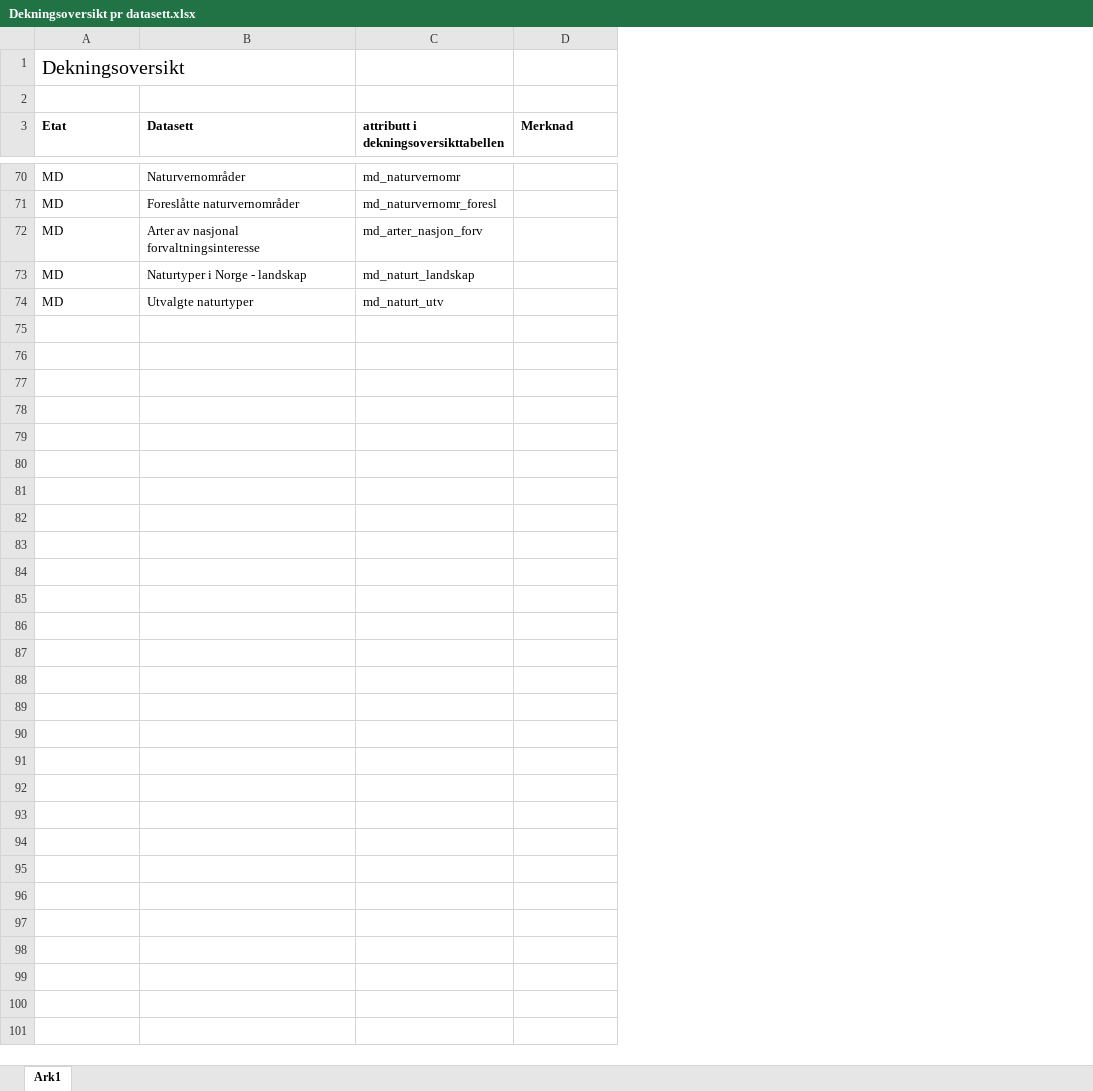
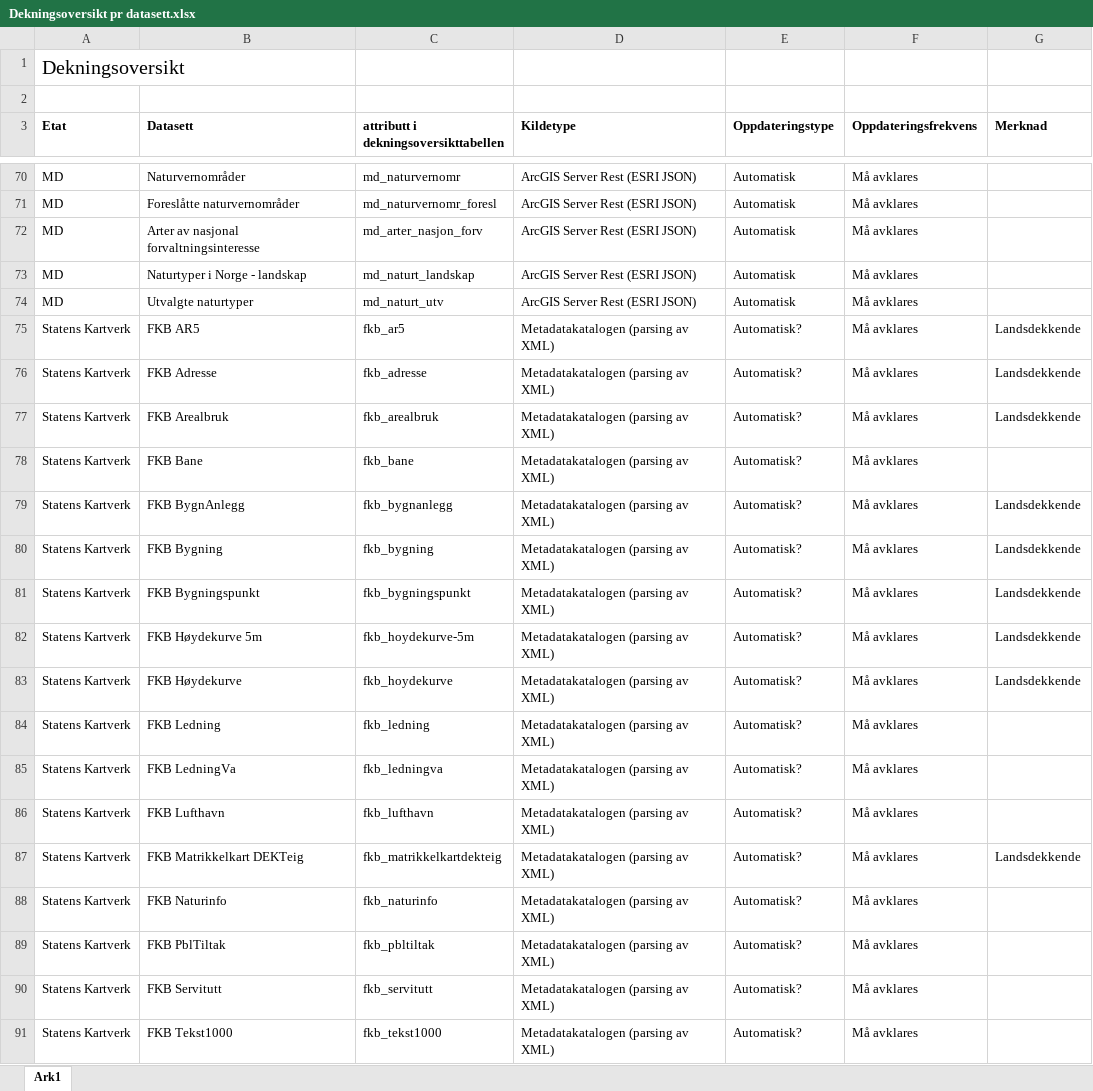
Before and after one commit to kosunde/geonorge, an Excel workbook: Dekningsanalyse/Dekningsoversikt pr datasett.xlsx, sheet Ark1, drawn as a sheet; only a part is shown, gaps mark what is left out; values as stored, in another font and other column widths than the file's, no borders; the diff covers the shown part only; the diff names each change by its address in the sheet, - before the commit and + after, or states it on an @@ line.

```diff
--- a/Dekningsanalyse/Dekningsoversikt pr datasett.xlsx (sheet Ark1)
+++ b/Dekningsanalyse/Dekningsoversikt pr datasett.xlsx (sheet Ark1)
+column D (Kildetype), rows 70-74: all ArcGIS Server Rest (ESRI JSON)
+column E (Oppdateringstype), rows 70-74: all Automatisk
+column F (Oppdateringsfrekvens), rows 70-74: all Må avklares
+row 75: Statens Kartverk | FKB AR5 | fkb_ar5 | Metadatakatalogen (parsing av XML) | Automatisk? | Må avklares | Landsdekkende
+row 76: Statens Kartverk | FKB Adresse | fkb_adresse | Metadatakatalogen (parsing av XML) | Automatisk? | Må avklares | Landsdekkende
+row 77: Statens Kartverk | FKB Arealbruk | fkb_arealbruk | Metadatakatalogen (parsing av XML) | Automatisk? | Må avklares | Landsdekkende
+row 78: Statens Kartverk | FKB Bane | fkb_bane | Metadatakatalogen (parsing av XML) | Automatisk? | Må avklares
+row 79: Statens Kartverk | FKB BygnAnlegg | fkb_bygnanlegg | Metadatakatalogen (parsing av XML) | Automatisk? | Må avklares | Landsdekkende
+row 80: Statens Kartverk | FKB Bygning | fkb_bygning | Metadatakatalogen (parsing av XML) | Automatisk? | Må avklares | Landsdekkende
+row 81: Statens Kartverk | FKB Bygningspunkt | fkb_bygningspunkt | Metadatakatalogen (parsing av XML) | Automatisk? | Må avklares | Landsdekkende
+row 82: Statens Kartverk | FKB Høydekurve 5m | fkb_hoydekurve-5m | Metadatakatalogen (parsing av XML) | Automatisk? | Må avklares | Landsdekkende
+row 83: Statens Kartverk | FKB Høydekurve | fkb_hoydekurve | Metadatakatalogen (parsing av XML) | Automatisk? | Må avklares | Landsdekkende
+row 84: Statens Kartverk | FKB Ledning | fkb_ledning | Metadatakatalogen (parsing av XML) | Automatisk? | Må avklares
+row 85: Statens Kartverk | FKB LedningVa | fkb_ledningva | Metadatakatalogen (parsing av XML) | Automatisk? | Må avklares
+row 86: Statens Kartverk | FKB Lufthavn | fkb_lufthavn | Metadatakatalogen (parsing av XML) | Automatisk? | Må avklares
+row 87: Statens Kartverk | FKB Matrikkelkart DEKTeig | fkb_matrikkelkartdekteig | Metadatakatalogen (parsing av XML) | Automatisk? | Må avklares | Landsdekkende
+row 88: Statens Kartverk | FKB Naturinfo | fkb_naturinfo | Metadatakatalogen (parsing av XML) | Automatisk? | Må avklares
+row 89: Statens Kartverk | FKB PblTiltak | fkb_pbltiltak | Metadatakatalogen (parsing av XML) | Automatisk? | Må avklares
+row 90: Statens Kartverk | FKB Servitutt | fkb_servitutt | Metadatakatalogen (parsing av XML) | Automatisk? | Må avklares
+row 91: Statens Kartverk | FKB Tekst1000 | fkb_tekst1000 | Metadatakatalogen (parsing av XML) | Automatisk? | Må avklares
```
Also changed, not shown: 27 added rows elsewhere in this sheet, 9 other files.
